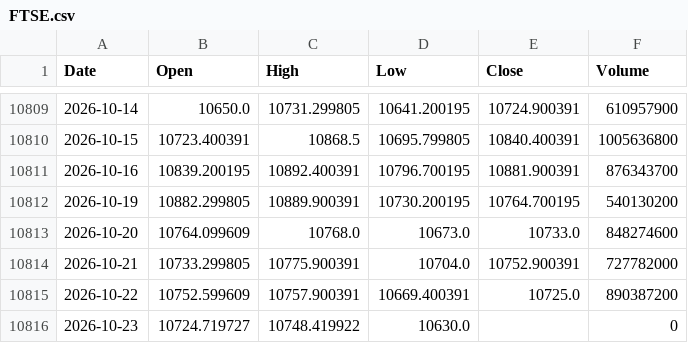
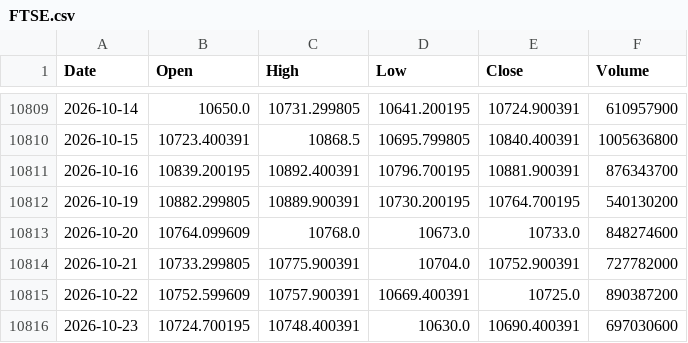
Before and after one commit to flytothejy/market-data, a CSV file: data/FTSE.csv, drawn as a sheet; only a part is shown, gaps mark what is left out.

```diff
--- a/data/FTSE.csv
+++ b/data/FTSE.csv
@@ -10815,2 +10815,2 @@ Date,Open,High,Low,Close,Volume
 2026-10-22,10752.599609,10757.900391,10669.400391,10725.0,890387200
-2026-10-23,10724.719727,10748.419922,10630.0,,0
+2026-10-23,10724.700195,10748.400391,10630.0,10690.400391,697030600
```
Also changed, not shown: data/1321_T.csv, data/GDAXI.csv, 29 other files.
